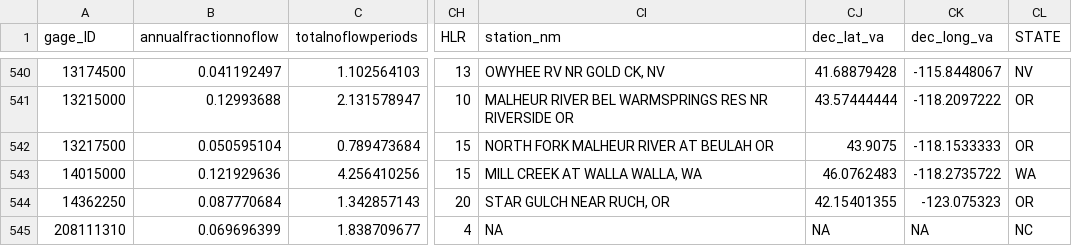
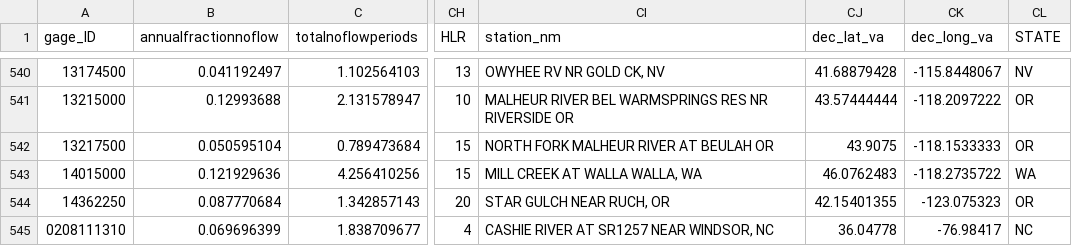
Before and after one commit to dry-rivers-rcn/IntermittencyTrends, a CSV file: results/00_SelectGagesForAnalysis_GageSampleMean.csv, drawn as a sheet; only a part is shown, gaps mark what is left out; the diff names each change by its address in the sheet, - before the commit and + after, or states it on an @@ line.

Commit message:
Make a map showing all gages

```diff
--- a/results/00_SelectGagesForAnalysis_GageSampleMean.csv
+++ b/results/00_SelectGagesForAnalysis_GageSampleMean.csv
-A545 (gage_ID): 208111310
+A545 (gage_ID): 0208111310
-CI545 (station_nm): NA
+CI545 (station_nm): CASHIE RIVER AT SR1257 NEAR WINDSOR, NC
-CJ545 (dec_lat_va): NA
+CJ545 (dec_lat_va): 36.04778
-CK545 (dec_long_va): NA
+CK545 (dec_long_va): -76.98417
```
Also changed, not shown: 3 other files.
